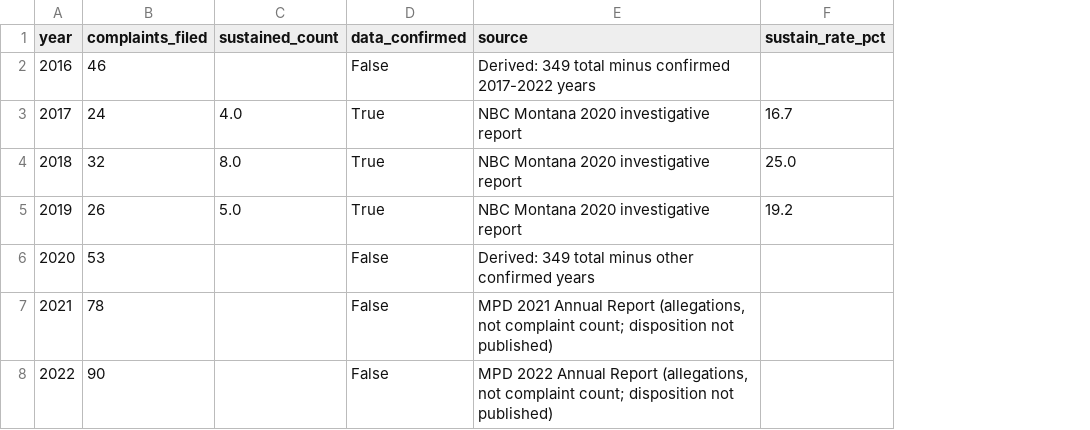
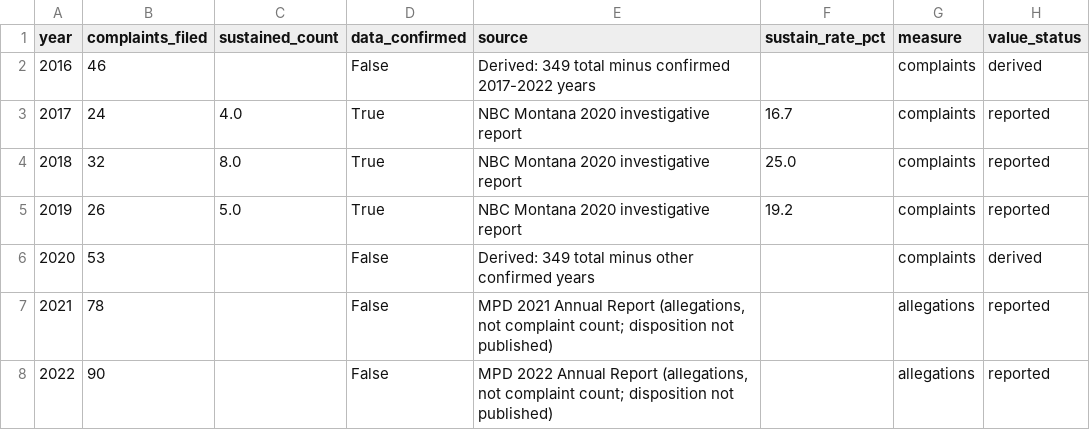
Before and after one commit to MISJustice-Alliance/ywcamissoula.com, a CSV file: data/mpd_annual_complaints_2016_2022.csv, drawn as a sheet; the diff names each change by its address in the sheet, - before the commit and + after, or states it on an @@ line.

Commit message:
docs(data): document units and value status; record open data issues
Add measure and value_status columns to the annual complaints CSV (existing
values unchanged). data/README.md defines units and labels. DATA_ISSUES.md
records the underdetermined 2016/2020 split, the unit mixing in the residual,
and the unresolved 16% rate-vs-count question.

```diff
--- a/data/mpd_annual_complaints_2016_2022.csv
+++ b/data/mpd_annual_complaints_2016_2022.csv
+column G (measure), rows 2-8: complaints | complaints | complaints | complaints | complaints | allegations | allegations
+column H (value_status), rows 2-8: derived | reported | reported | reported | derived | reported | reported
```
Also changed, not shown: 2 other files.
